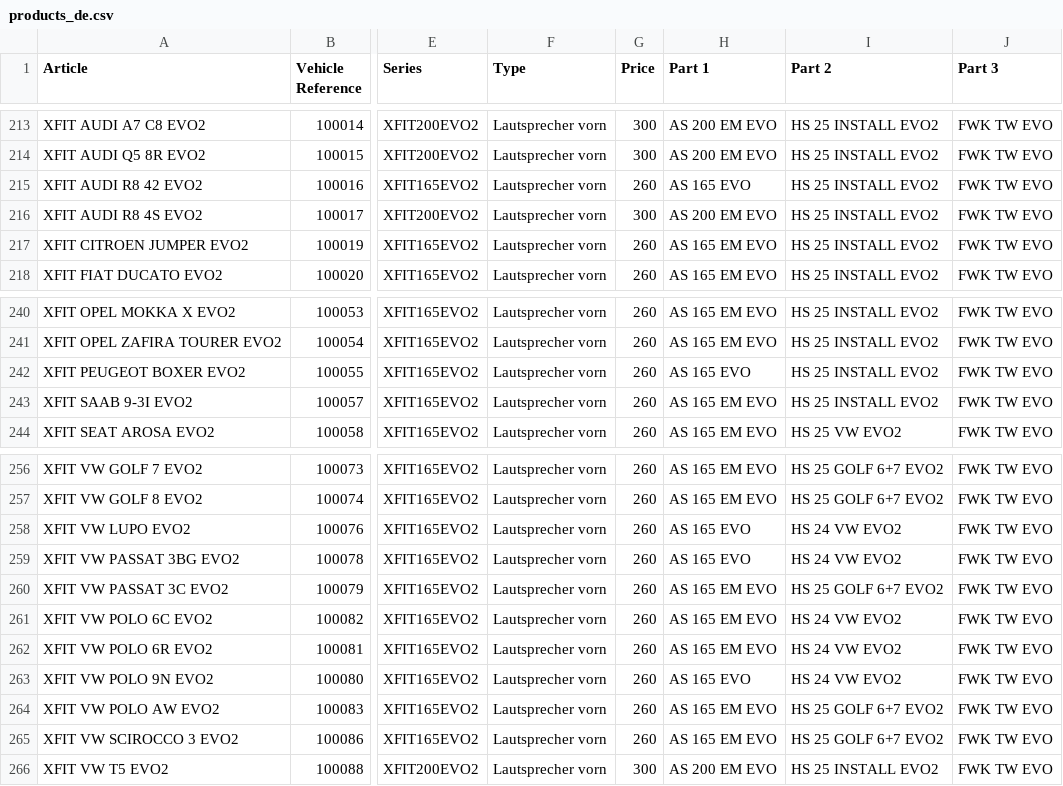
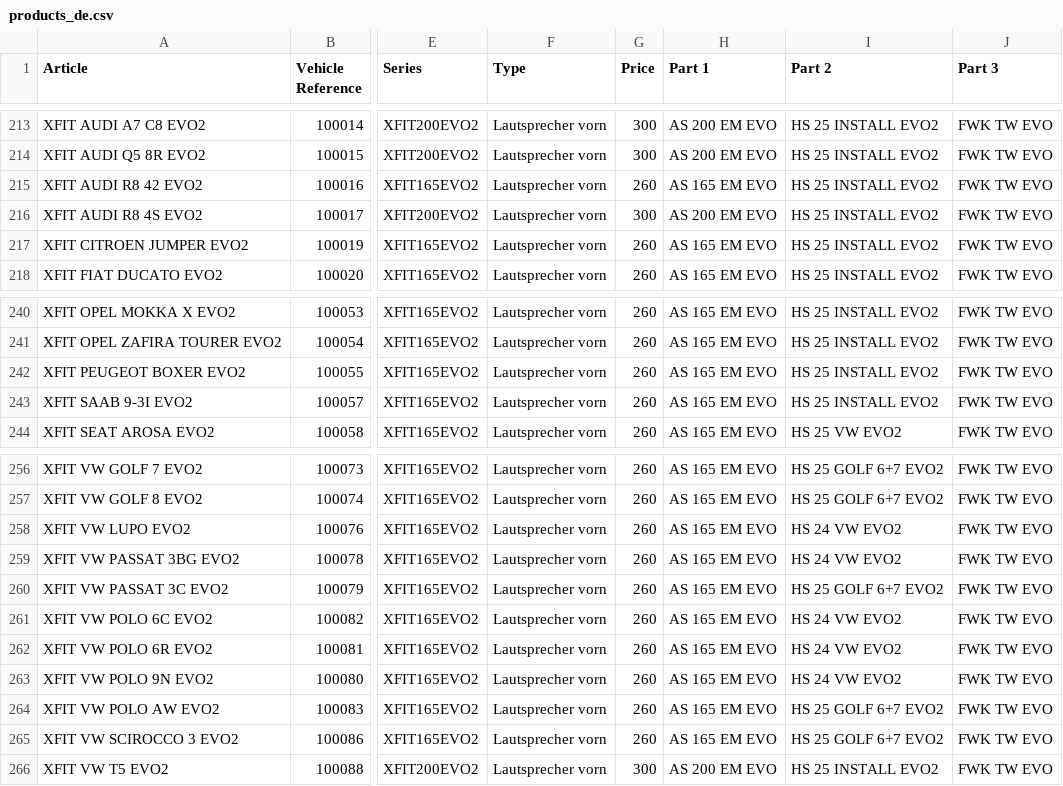
Before and after one commit to AudioSystemGermany/pfct, a CSV file: products_de.csv, drawn as a sheet; only a part is shown, gaps mark what is left out; the diff covers the shown part only; the diff names each change by its address in the sheet, - before the commit and + after, or states it on an @@ line.

```diff
--- a/products_de.csv
+++ b/products_de.csv
-H215 (Part 1): AS 165 EVO
+H215 (Part 1): AS 165 EM EVO
-H242 (Part 1): AS 165 EVO
+H242 (Part 1): AS 165 EM EVO
-H258:H259 (Part 1): AS 165 EVO
+H258:H259 (Part 1): AS 165 EM EVO
-H263 (Part 1): AS 165 EVO
+H263 (Part 1): AS 165 EM EVO
```
Also changed, not shown: 16 edited cells elsewhere in this file.
